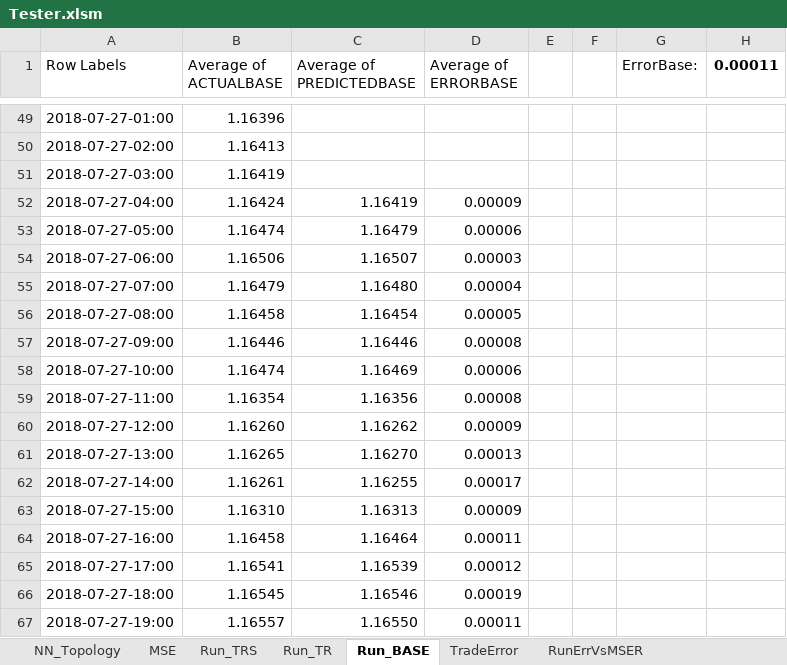
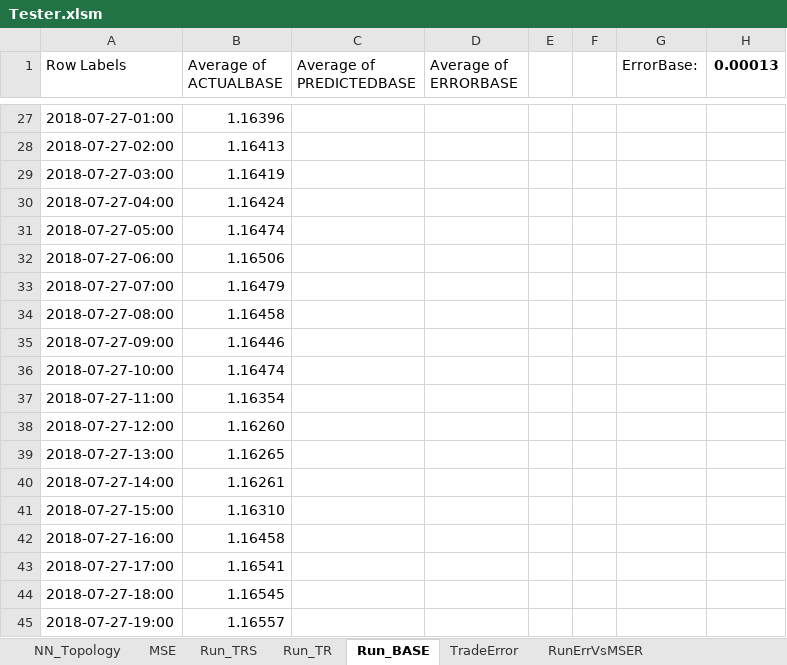
Before and after one commit to gcaglion/zzz, an Excel workbook: Tester.xlsm, sheet Run_BASE, drawn as a sheet; only a part is shown, gaps mark what is left out; values as stored, in another font and other column widths than the file's, no borders; charts and pictures not drawn; addresses are those after the commit; the diff covers the shown part only; the diff names each change by its address in the sheet, - before the commit and + after, or states it on an @@ line.

```diff
--- a/Tester.xlsm (sheet Run_BASE)
+++ b/Tester.xlsm (sheet Run_BASE)
-H1: 0.00011
+H1: 0.00013
-C30 (Average of PREDICTEDBASE): 1.16419
+C30 (Average of PREDICTEDBASE): (empty)
-D30 (Average of ERRORBASE): 0.00009
+D30 (Average of ERRORBASE): (empty)
-C31 (Average of PREDICTEDBASE): 1.16479
+C31 (Average of PREDICTEDBASE): (empty)
-D31 (Average of ERRORBASE): 0.00006
+D31 (Average of ERRORBASE): (empty)
-C32 (Average of PREDICTEDBASE): 1.16507
+C32 (Average of PREDICTEDBASE): (empty)
-D32 (Average of ERRORBASE): 0.00003
+D32 (Average of ERRORBASE): (empty)
-C33 (Average of PREDICTEDBASE): 1.16480
+C33 (Average of PREDICTEDBASE): (empty)
-D33 (Average of ERRORBASE): 0.00004
+D33 (Average of ERRORBASE): (empty)
-C34 (Average of PREDICTEDBASE): 1.16454
+C34 (Average of PREDICTEDBASE): (empty)
-D34 (Average of ERRORBASE): 0.00005
+D34 (Average of ERRORBASE): (empty)
-C35 (Average of PREDICTEDBASE): 1.16446
+C35 (Average of PREDICTEDBASE): (empty)
-D35 (Average of ERRORBASE): 0.00008
+D35 (Average of ERRORBASE): (empty)
-C36 (Average of PREDICTEDBASE): 1.16469
+C36 (Average of PREDICTEDBASE): (empty)
-D36 (Average of ERRORBASE): 0.00006
+D36 (Average of ERRORBASE): (empty)
-C37 (Average of PREDICTEDBASE): 1.16356
+C37 (Average of PREDICTEDBASE): (empty)
-D37 (Average of ERRORBASE): 0.00008
+D37 (Average of ERRORBASE): (empty)
-C38 (Average of PREDICTEDBASE): 1.16262
+C38 (Average of PREDICTEDBASE): (empty)
-D38 (Average of ERRORBASE): 0.00009
+D38 (Average of ERRORBASE): (empty)
-C39 (Average of PREDICTEDBASE): 1.16270
+C39 (Average of PREDICTEDBASE): (empty)
-D39 (Average of ERRORBASE): 0.00013
+D39 (Average of ERRORBASE): (empty)
-C40 (Average of PREDICTEDBASE): 1.16255
+C40 (Average of PREDICTEDBASE): (empty)
-D40 (Average of ERRORBASE): 0.00017
+D40 (Average of ERRORBASE): (empty)
-C41 (Average of PREDICTEDBASE): 1.16313
+C41 (Average of PREDICTEDBASE): (empty)
-D41 (Average of ERRORBASE): 0.00009
+D41 (Average of ERRORBASE): (empty)
-C42 (Average of PREDICTEDBASE): 1.16464
+C42 (Average of PREDICTEDBASE): (empty)
-D42 (Average of ERRORBASE): 0.00011
+D42 (Average of ERRORBASE): (empty)
-C43 (Average of PREDICTEDBASE): 1.16539
+C43 (Average of PREDICTEDBASE): (empty)
-D43 (Average of ERRORBASE): 0.00012
+D43 (Average of ERRORBASE): (empty)
-C44 (Average of PREDICTEDBASE): 1.16546
+C44 (Average of PREDICTEDBASE): (empty)
-D44 (Average of ERRORBASE): 0.00019
+D44 (Average of ERRORBASE): (empty)
-C45 (Average of PREDICTEDBASE): 1.16550
+C45 (Average of PREDICTEDBASE): (empty)
-D45 (Average of ERRORBASE): 0.00011
+D45 (Average of ERRORBASE): (empty)
```
Also changed, not shown: 23 added rows, 25 removed rows and 9 edited cells elsewhere in this sheet, sheet ClientInfo, sheet Run_TRS, sheet TradeError, sheet RunErrVsMSER, sheet Run_TR, charts or pictures, 9 other files.
